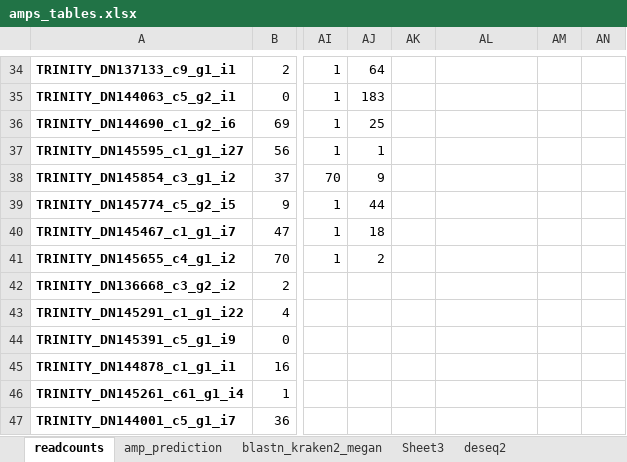
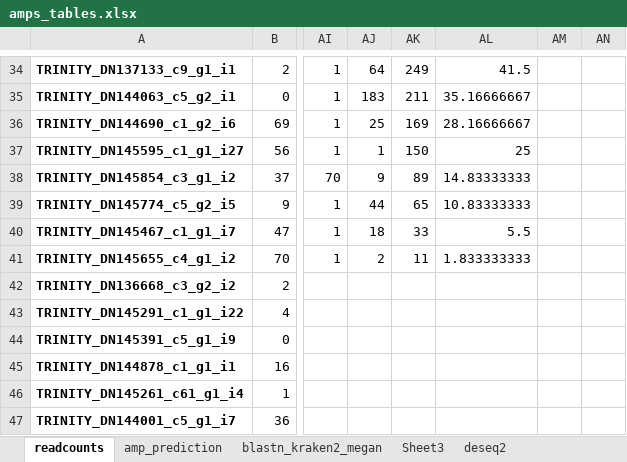
Before and after one commit to LuiguiGallardo/amps_microbiome, an Excel workbook: 08_other_files/amps_tables.xlsx, sheet readcounts, drawn as a sheet; only a part is shown, gaps mark what is left out; values as stored, in another font and other column widths than the file's, no borders; conditional formats not drawn; the diff covers the shown part only; the diff names each change by its address in the sheet, - before the commit and + after, or states it on an @@ line.

```diff
--- a/08_other_files/amps_tables.xlsx (sheet readcounts)
+++ b/08_other_files/amps_tables.xlsx (sheet readcounts)
-AK34: (empty)
+AK34: 249
-AL34: (empty)
+AL34: 41.5
-AK35: (empty)
+AK35: 211
-AL35: (empty)
+AL35: 35.16666667
-AK36: (empty)
+AK36: 169
-AL36: (empty)
+AL36: 28.16666667
-AK37: (empty)
+AK37: 150
-AL37: (empty)
+AL37: 25
-AK38: (empty)
+AK38: 89
-AL38: (empty)
+AL38: 14.83333333
-AK39: (empty)
+AK39: 65
-AL39: (empty)
+AL39: 10.83333333
-AK40: (empty)
+AK40: 33
-AL40: (empty)
+AL40: 5.5
-AK41: (empty)
+AK41: 11
-AL41: (empty)
+AL41: 1.833333333
```
Also changed, not shown: 64 edited cells elsewhere in this sheet, 7 other files.
